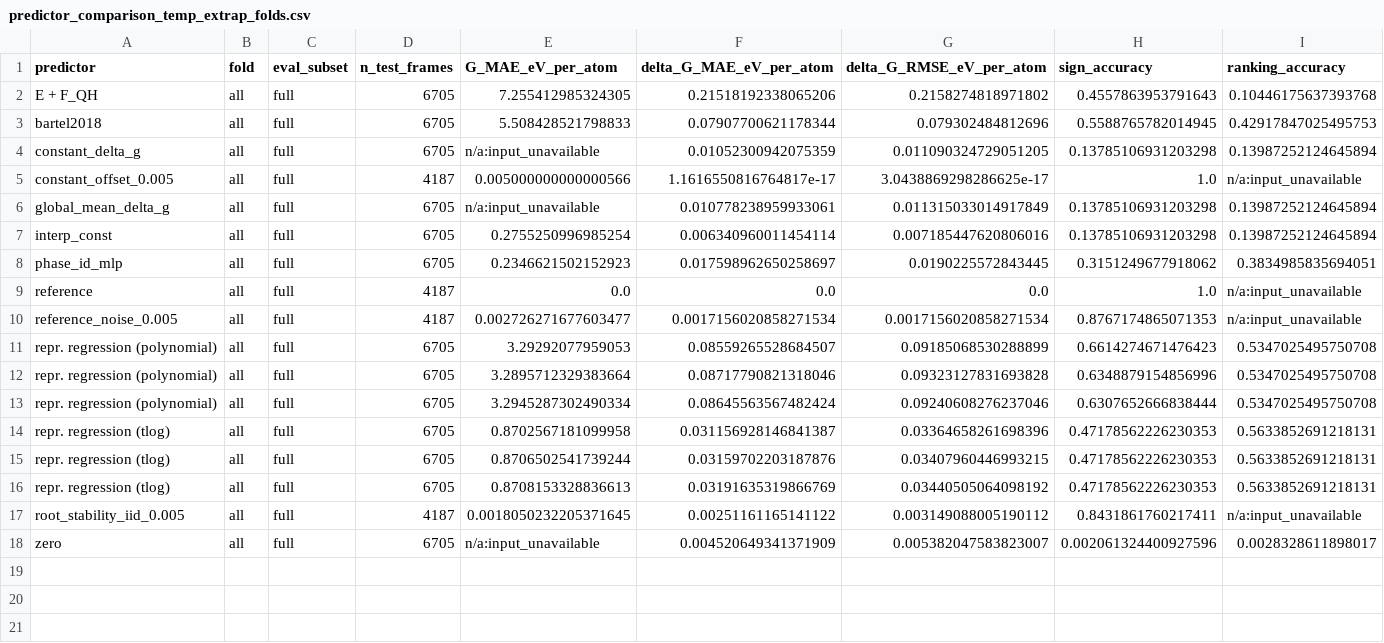
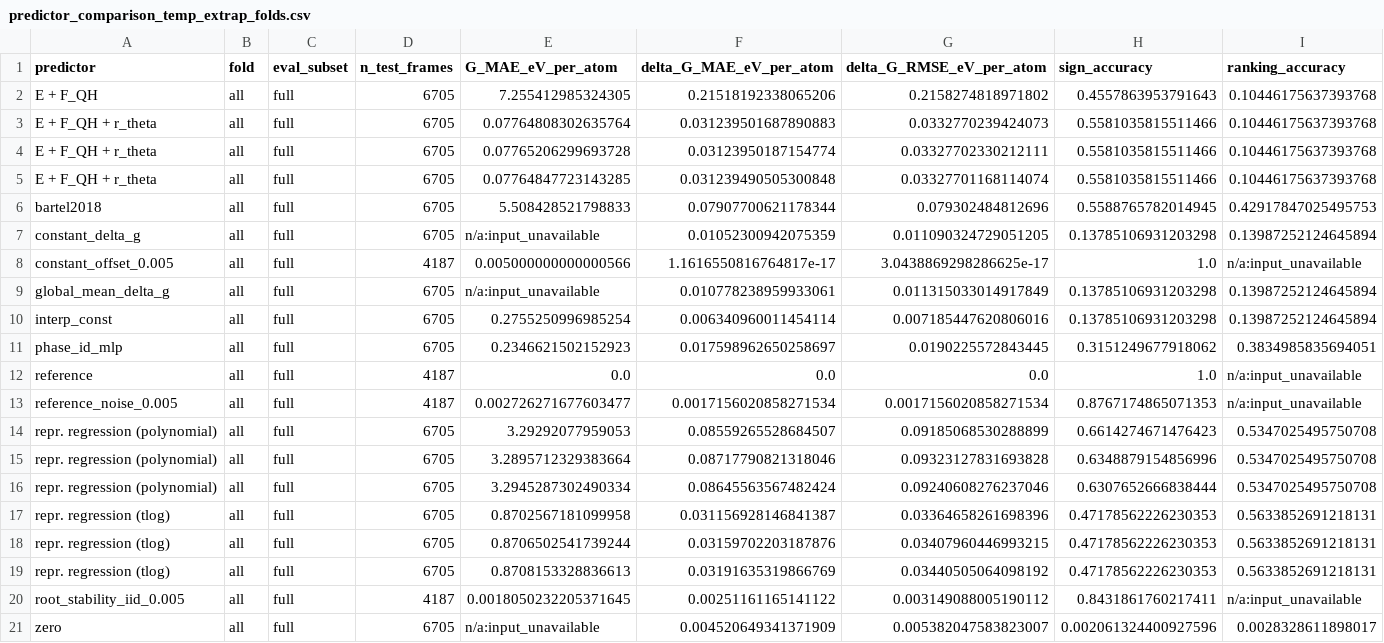
Before and after one commit to zirenjin/fes-bench, a CSV file: result/tables/predictor_comparison_temp_extrap_folds.csv, drawn as a sheet; only a part is shown; rows hold the shown columns only; the diff names each change by its address in the sheet, - before the commit and + after, or states it on an @@ line.

```diff
--- a/result/tables/predictor_comparison_temp_extrap_folds.csv
+++ b/result/tables/predictor_comparison_temp_extrap_folds.csv
+row 3: E + F_QH + r_theta | all | full | 6705 | 0.07764808302635764 | 0.031239501687890883 | 0.0332770239424073 | 0.5581035815511466 | 0.10446175637393768
+row 4: E + F_QH + r_theta | all | full | 6705 | 0.07765206299693728 | 0.03123950187154774 | 0.03327702330212111 | 0.5581035815511466 | 0.10446175637393768
+row 5: E + F_QH + r_theta | all | full | 6705 | 0.07764847723143285 | 0.031239490505300848 | 0.03327701168114074 | 0.5581035815511466 | 0.10446175637393768
```
Also changed, not shown: result/tables/predictor_comparison_temp_extrap.csv, result/tables/predictor_comparison_temp_extrap_include_all_pairs.csv, 10 other files.
